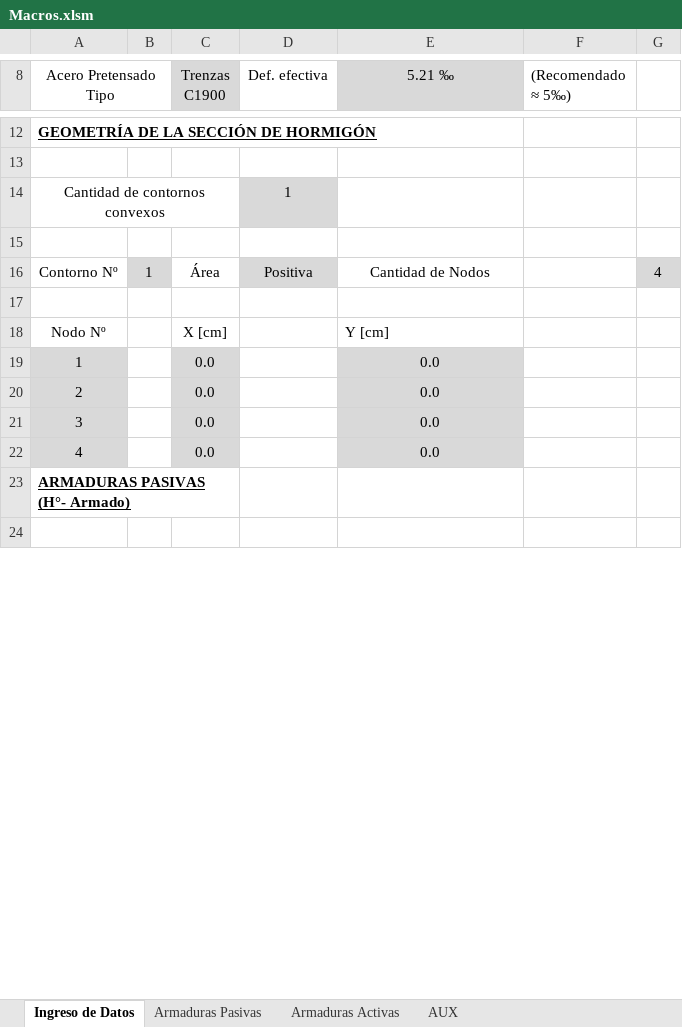
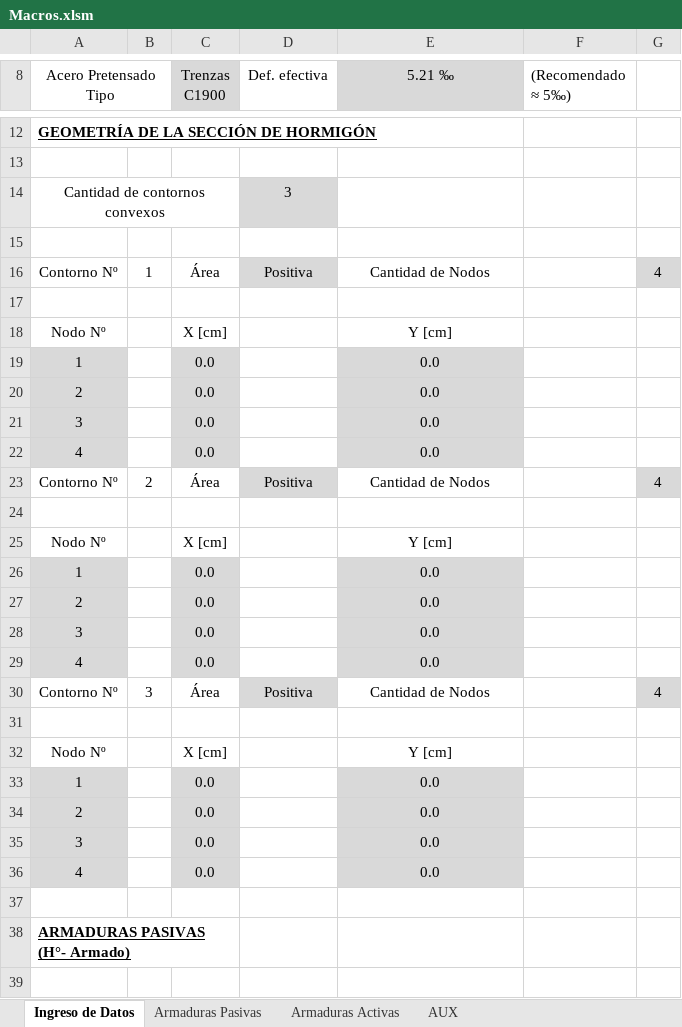
Before and after one commit to Facundo-Pfeffer/ACSAHE, an Excel workbook: Archivos Excel/Macros.xlsm, sheet Ingreso de Datos, drawn as a sheet; only a part is shown, gaps mark what is left out; values as stored, in another font and other column widths than the file's, no borders; the diff covers the shown part only; the diff names each change by its address in the sheet, - before the commit and + after, or states it on an @@ line.

Commit message:
Versión de Macros.xlsm que permite dinamicamente manejar la cantidad de contornos a insertar en la planilla

```diff
--- a/Archivos Excel/Macros.xlsm (sheet Ingreso de Datos)
+++ b/Archivos Excel/Macros.xlsm (sheet Ingreso de Datos)
-D14 (Def. efectiva): 1
+D14 (Def. efectiva): 3
-B16 fill: #D9D9D9
+B16 fill: none
-E18 alignment: left
+E18 alignment: center
+row 23: Contorno Nº | 2 | Área | Positiva | Cantidad de Nodos |  | 4
+row 24: (empty)
+row 25: Nodo Nº |  | X [cm] |  | Y [cm]
+row 26: 1 |  | 0.0 |  | 0.0
+row 27: 2 |  | 0.0 |  | 0.0
+row 28: 3 |  | 0.0 |  | 0.0
+row 29: 4 |  | 0.0 |  | 0.0
+row 30: Contorno Nº | 3 | Área | Positiva | Cantidad de Nodos |  | 4
+row 31: (empty)
+row 32: Nodo Nº |  | X [cm] |  | Y [cm]
+row 33: 1 |  | 0.0 |  | 0.0
+row 34: 2 |  | 0.0 |  | 0.0
+row 35: 3 |  | 0.0 |  | 0.0
+row 36: 4 |  | 0.0 |  | 0.0
+row 37: (empty)
```
Also changed, not shown: 1 edited cell elsewhere in this sheet, sheet AUX, formulas that keep their value.
